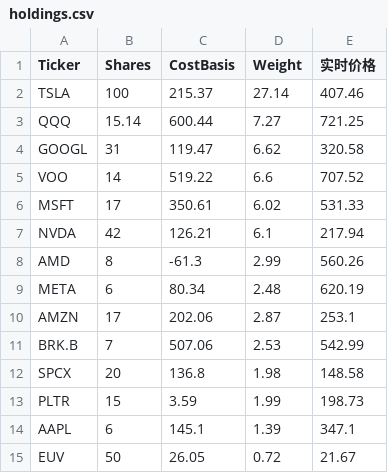
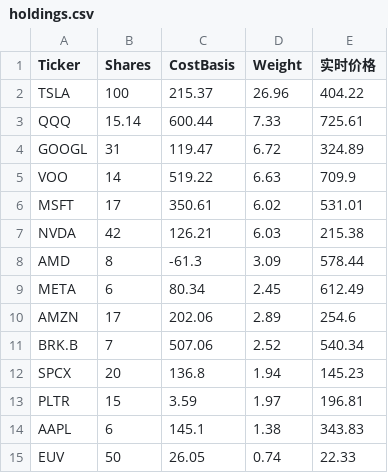
Before and after one commit to garychian/crypto-trix-public, a CSV file: public/data/holdings.csv, drawn as a sheet.

```diff
--- a/public/data/holdings.csv
+++ b/public/data/holdings.csv
@@ -1,15 +1,15 @@
 Ticker,Shares,CostBasis,Weight,实时价格
-TSLA,100,215.37,27.14,407.46
-QQQ,15.14,600.44,7.27,721.25
-GOOGL,31,119.47,6.62,320.58
-VOO,14,519.22,6.6,707.52
-MSFT,17,350.61,6.02,531.33
-NVDA,42,126.21,6.1,217.94
-AMD,8,-61.3,2.99,560.26
-META,6,80.34,2.48,620.19
-AMZN,17,202.06,2.87,253.1
-BRK.B,7,507.06,2.53,542.99
-SPCX,20,136.8,1.98,148.58
-PLTR,15,3.59,1.99,198.73
-AAPL,6,145.1,1.39,347.1
-EUV,50,26.05,0.72,21.67
+TSLA,100,215.37,26.96,404.22
+QQQ,15.14,600.44,7.33,725.61
+GOOGL,31,119.47,6.72,324.89
+VOO,14,519.22,6.63,709.9
+MSFT,17,350.61,6.02,531.01
+NVDA,42,126.21,6.03,215.38
+AMD,8,-61.3,3.09,578.44
+META,6,80.34,2.45,612.49
+AMZN,17,202.06,2.89,254.6
+BRK.B,7,507.06,2.52,540.34
+SPCX,20,136.8,1.94,145.23
+PLTR,15,3.59,1.97,196.81
+AAPL,6,145.1,1.38,343.83
+EUV,50,26.05,0.74,22.33
```
Also changed, not shown: 4 other files.
